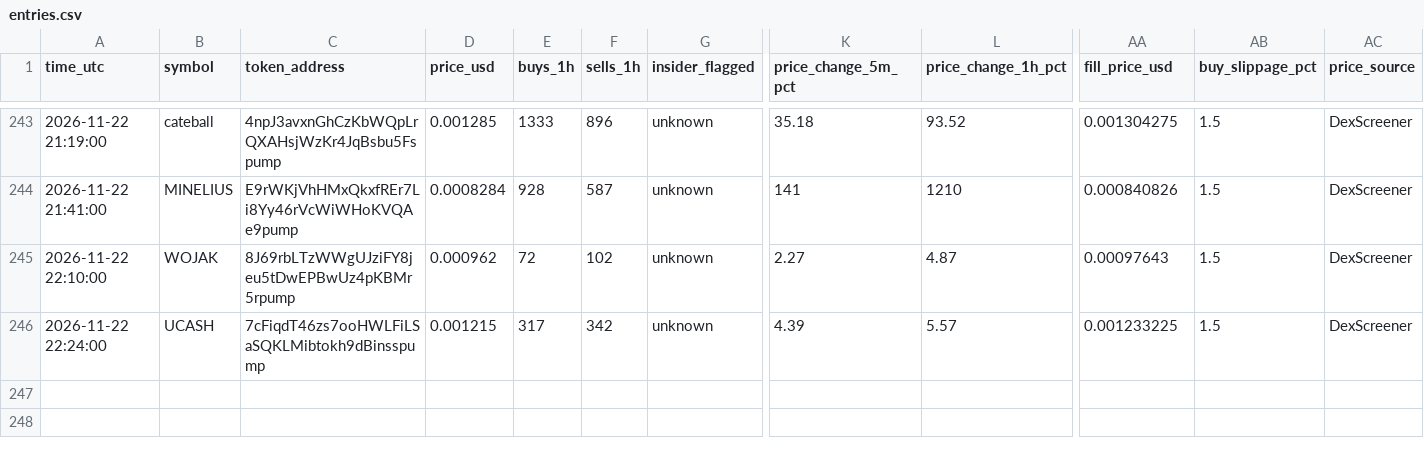
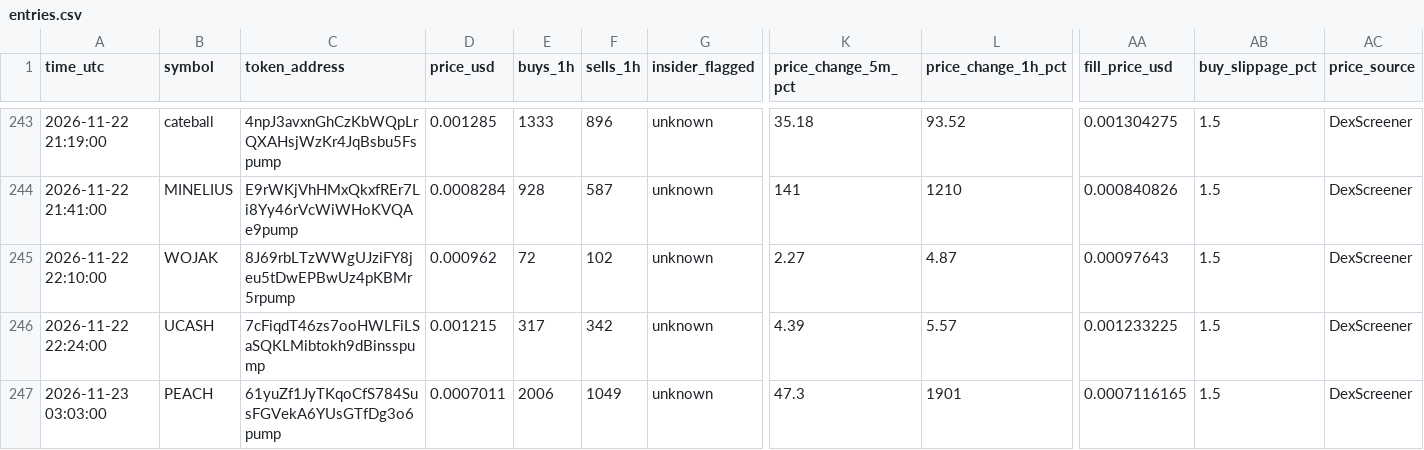
Before and after one commit to Asayed36/trading-bot, a CSV file: data/main-1min/liquid/l1/entries.csv, drawn as a sheet; only a part is shown, gaps mark what is left out; rows hold the shown columns only; the diff names each change by its address in the sheet, - before the commit and + after, or states it on an @@ line.

```diff
--- a/data/main-1min/liquid/l1/entries.csv
+++ b/data/main-1min/liquid/l1/entries.csv
+row 247: 2026-11-23 03:03:00 | PEACH | 61yuZf1JyTKqoCfS784SusFGVekA6YUsGTfDg3o6pump | 0.0007011 | 2006 | 1049 | unknown | 47.3 | 1901 | 0.0007116165 | 1.5 | DexScreener
```
Also changed, not shown: data/main-1min/liquid/l2/entries.csv, data/main-1min/liquid/l3/entries.csv, 31 other files.
